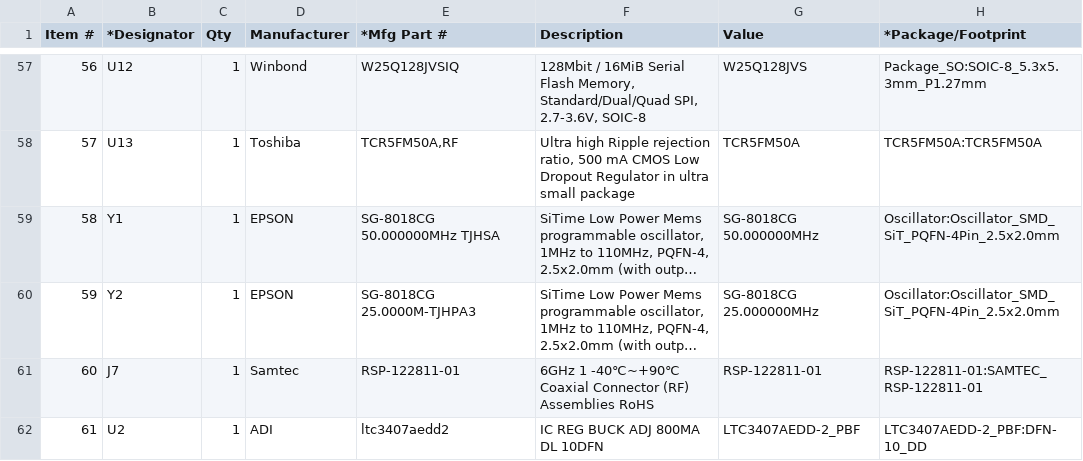
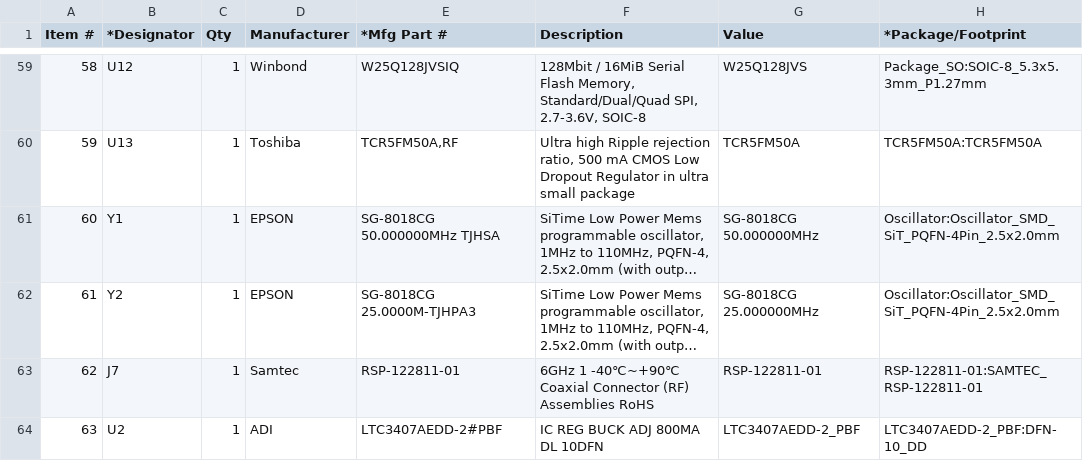
Before and after one commit to vikulin/coolpi-zero, a CSV file: hardware/v2.0/production/bom.csv, drawn as a sheet; only a part is shown, gaps mark what is left out; long unchanged cells end in …; addresses are those after the commit; the diff covers the shown part only; the diff names each change by its address in the sheet, - before the commit and + after, or states it on an @@ line.

```diff
--- a/hardware/v2.0/production/bom.csv
+++ b/hardware/v2.0/production/bom.csv
@@ column A (Item #) renumbered from row 23 down @@
-E64 (*Mfg Part #): ltc3407aedd2
+E64 (*Mfg Part #): LTC3407AEDD-2#PBF
```
Also changed, not shown: 2 added rows and 19 edited cells elsewhere in this file.
